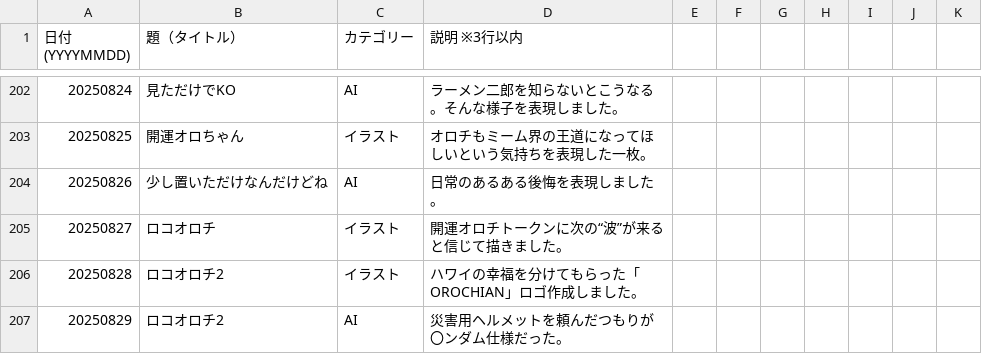
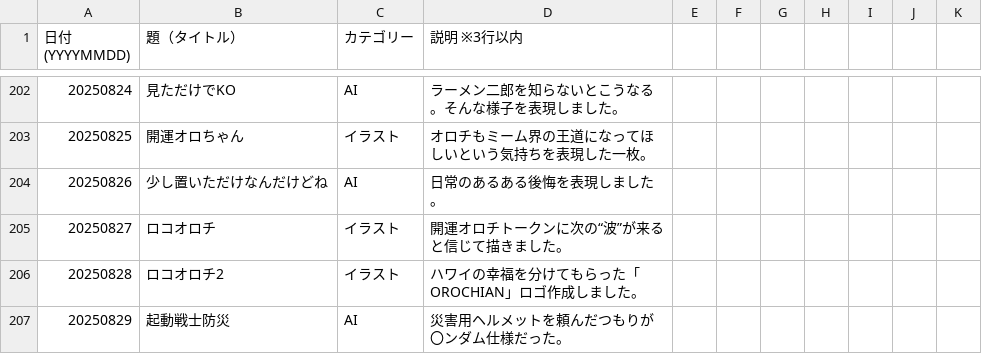
Before and after one commit to Borax601/orochi_web45, a CSV file: オロチポートフォリオ文字データ/オロチポートフォリオ表.csv, drawn as a sheet; only a part is shown, gaps mark what is left out.

Commit message:
Update オロチポートフォリオ表.csv

```diff
--- a/オロチポートフォリオ文字データ/オロチポートフォリオ表.csv
+++ b/オロチポートフォリオ文字データ/オロチポートフォリオ表.csv
@@ -208,2 +208,2 @@
 20250828,ロコオロチ2,イラスト,ハワイの幸福を分けてもらった「OROCHIAN」ロゴ作成しました。,,,,,,,
-20250829,ロコオロチ2,AI,災害用ヘルメットを頼んだつもりが〇ンダム仕様だった。,,,,,,,
+20250829,起動戦士防災,AI,災害用ヘルメットを頼んだつもりが〇ンダム仕様だった。,,,,,,,
```
